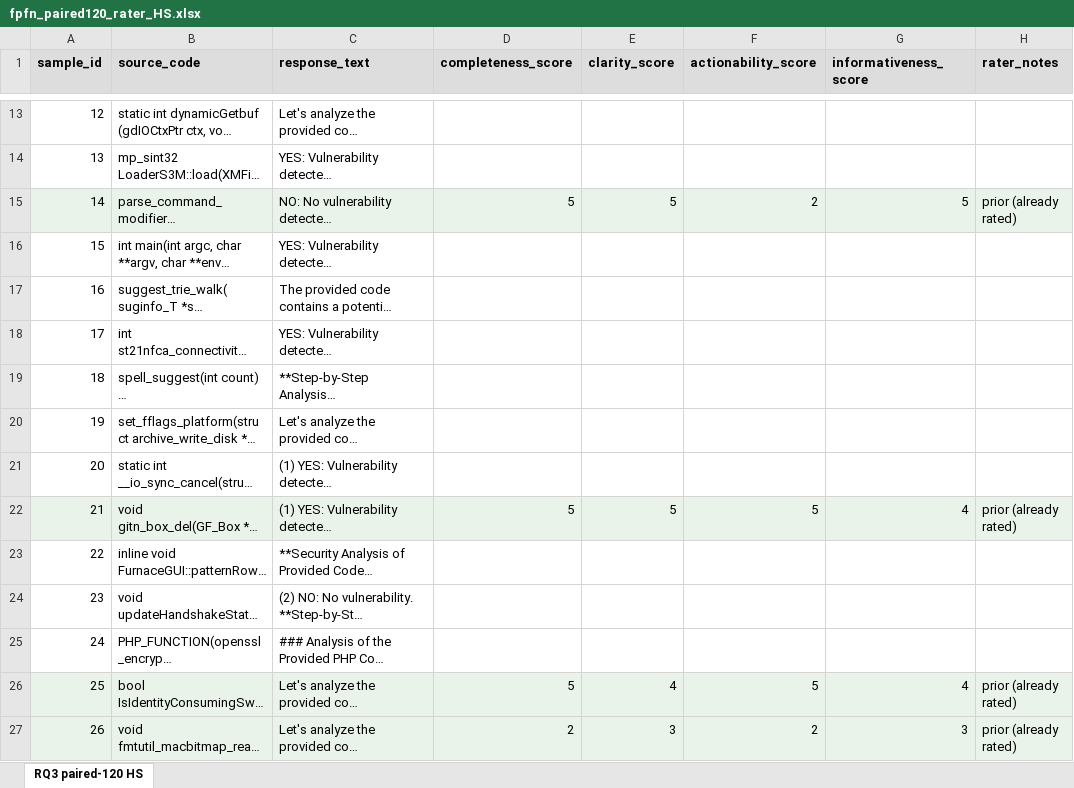
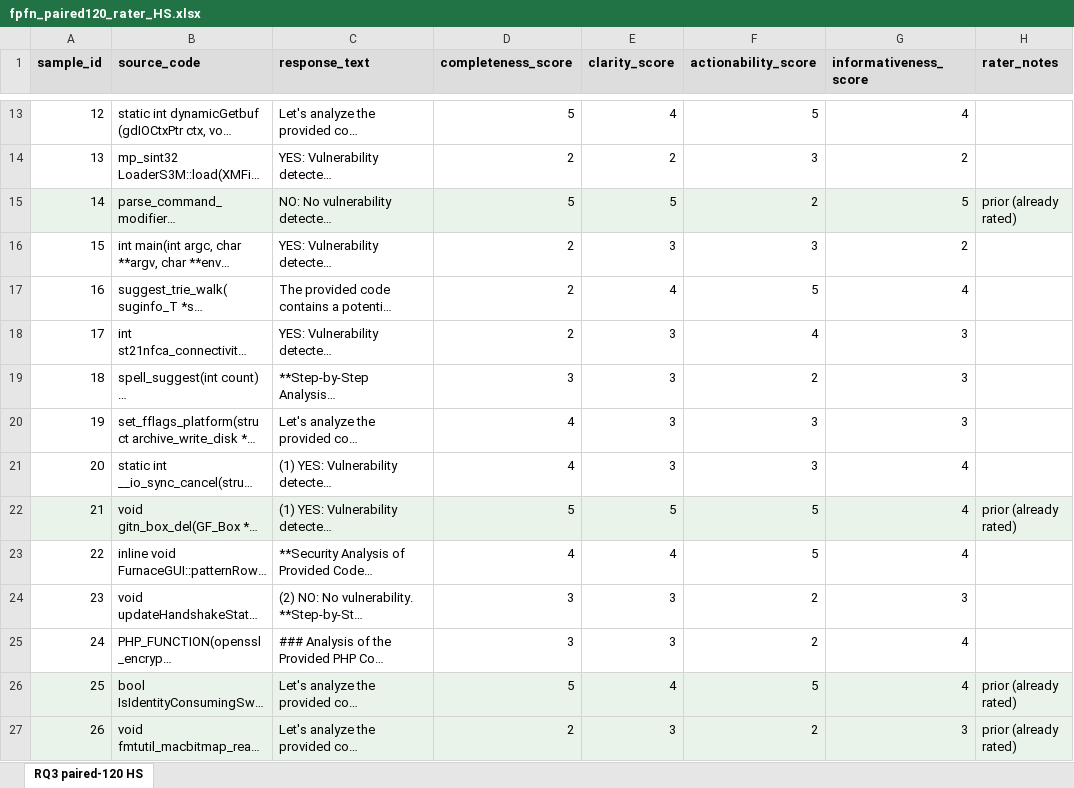
Before and after one commit to unused1/agent-green, an Excel workbook: results/rq3_baseline/fpfn_paired120_rater_HS.xlsx, sheet RQ3 paired-120 HS, drawn as a sheet; only a part is shown, gaps mark what is left out; long unchanged cells end in …; values as stored, in another font and other column widths than the file's, no borders; the diff covers the shown part only; the diff names each change by its address in the sheet, - before the commit and + after, or states it on an @@ line.

Commit message:
feat(rq3): paired-120 cross-rater IRR summary + adjudication worksheet

```diff
--- a/results/rq3_baseline/fpfn_paired120_rater_HS.xlsx (sheet RQ3 paired-120 HS)
+++ b/results/rq3_baseline/fpfn_paired120_rater_HS.xlsx (sheet RQ3 paired-120 HS)
-D13 (completeness_score): (empty)
+D13 (completeness_score): 5
-E13 (clarity_score): (empty)
+E13 (clarity_score): 4
-F13 (actionability_score): (empty)
+F13 (actionability_score): 5
-G13 (informativeness_score): (empty)
+G13 (informativeness_score): 4
-D14 (completeness_score): (empty)
+D14 (completeness_score): 2
-E14 (clarity_score): (empty)
+E14 (clarity_score): 2
-F14 (actionability_score): (empty)
+F14 (actionability_score): 3
-G14 (informativeness_score): (empty)
+G14 (informativeness_score): 2
-D16:D18 (completeness_score): (empty)
+D16:D18 (completeness_score): 2
-E16 (clarity_score): (empty)
+E16 (clarity_score): 3
-F16 (actionability_score): (empty)
+F16 (actionability_score): 3
-G16 (informativeness_score): (empty)
+G16 (informativeness_score): 2
-E17 (clarity_score): (empty)
+E17 (clarity_score): 4
-F17 (actionability_score): (empty)
+F17 (actionability_score): 5
-G17 (informativeness_score): (empty)
+G17 (informativeness_score): 4
-E18:E21 (clarity_score): (empty)
+E18:E21 (clarity_score): 3
-F18 (actionability_score): (empty)
+F18 (actionability_score): 4
-G18:G20 (informativeness_score): (empty)
+G18:G20 (informativeness_score): 3
-D19 (completeness_score): (empty)
+D19 (completeness_score): 3
-F19 (actionability_score): (empty)
+F19 (actionability_score): 2
-D20:D21 (completeness_score): (empty)
+D20:D21 (completeness_score): 4
-F20:F21 (actionability_score): (empty)
+F20:F21 (actionability_score): 3
-G21 (informativeness_score): (empty)
+G21 (informativeness_score): 4
-D23 (completeness_score): (empty)
+D23 (completeness_score): 4
-E23 (clarity_score): (empty)
+E23 (clarity_score): 4
-F23 (actionability_score): (empty)
+F23 (actionability_score): 5
-G23 (informativeness_score): (empty)
+G23 (informativeness_score): 4
-D24:D25 (completeness_score): (empty)
+D24:D25 (completeness_score): 3
-E24:E25 (clarity_score): (empty)
+E24:E25 (clarity_score): 3
-F24:F25 (actionability_score): (empty)
+F24:F25 (actionability_score): 2
-G24 (informativeness_score): (empty)
+G24 (informativeness_score): 3
-G25 (informativeness_score): (empty)
+G25 (informativeness_score): 4
```
Also changed, not shown: 332 edited cells elsewhere in this sheet, results/rq3_baseline/fpfn_paired120_rater_Shane.xlsx, 2 other files.
